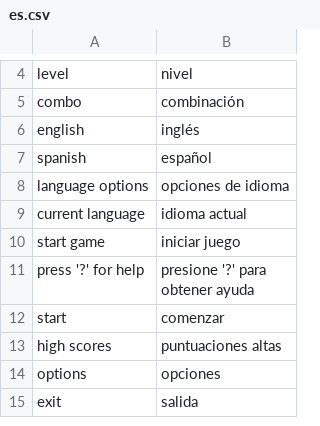
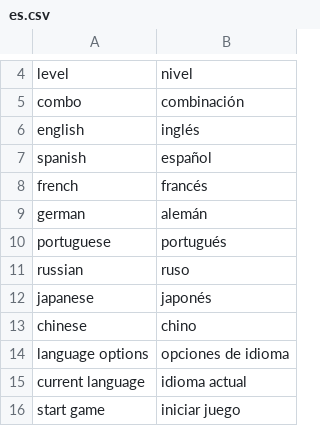
Before and after one commit to electrosy/sdl2-blocks, a CSV file: assets/lang/es.csv, drawn as a sheet; only a part is shown, gaps mark what is left out; the shorter side is filled out with more unchanged rows.

```diff
--- a/assets/lang/es.csv
+++ b/assets/lang/es.csv
@@ -7,2 +7,8 @@ english,inglés
 spanish,español
+french,francés
+german,alemán
+portuguese,portugués
+russian,ruso
+japanese,japonés
+chinese,chino
 language options,opciones de idioma
```
Also changed, not shown: assets/lang/en.csv, 15 other files.
